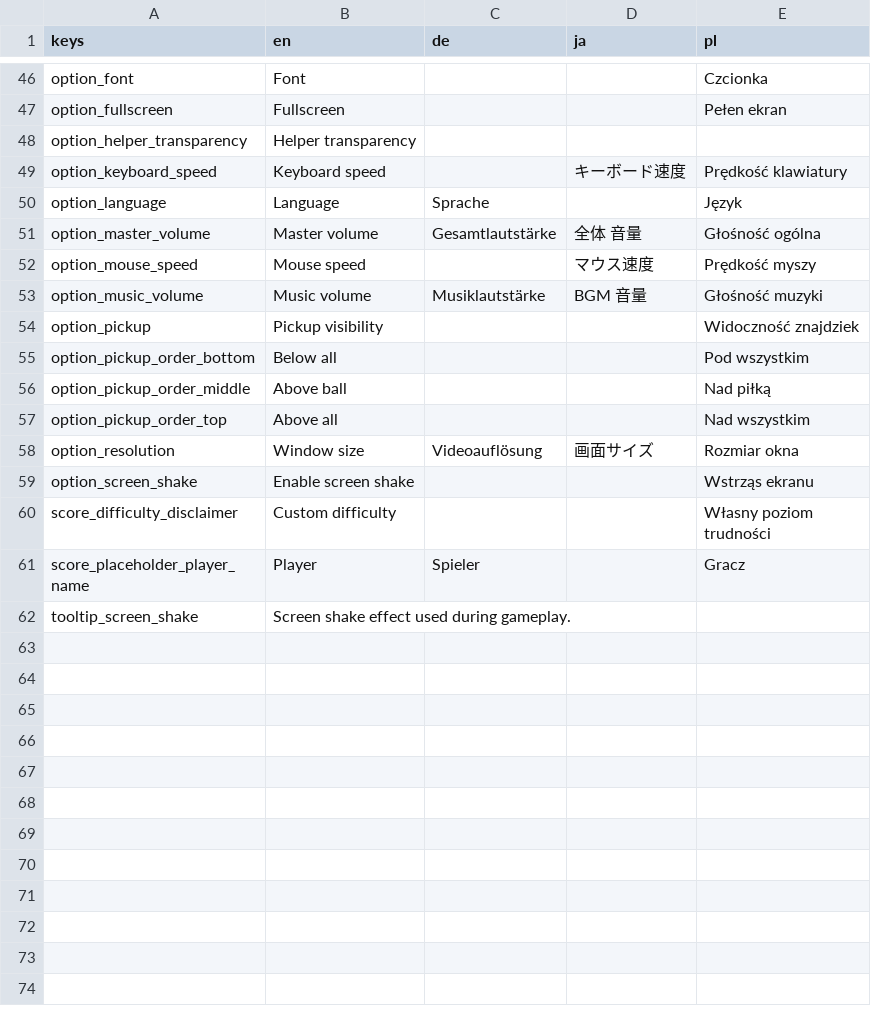
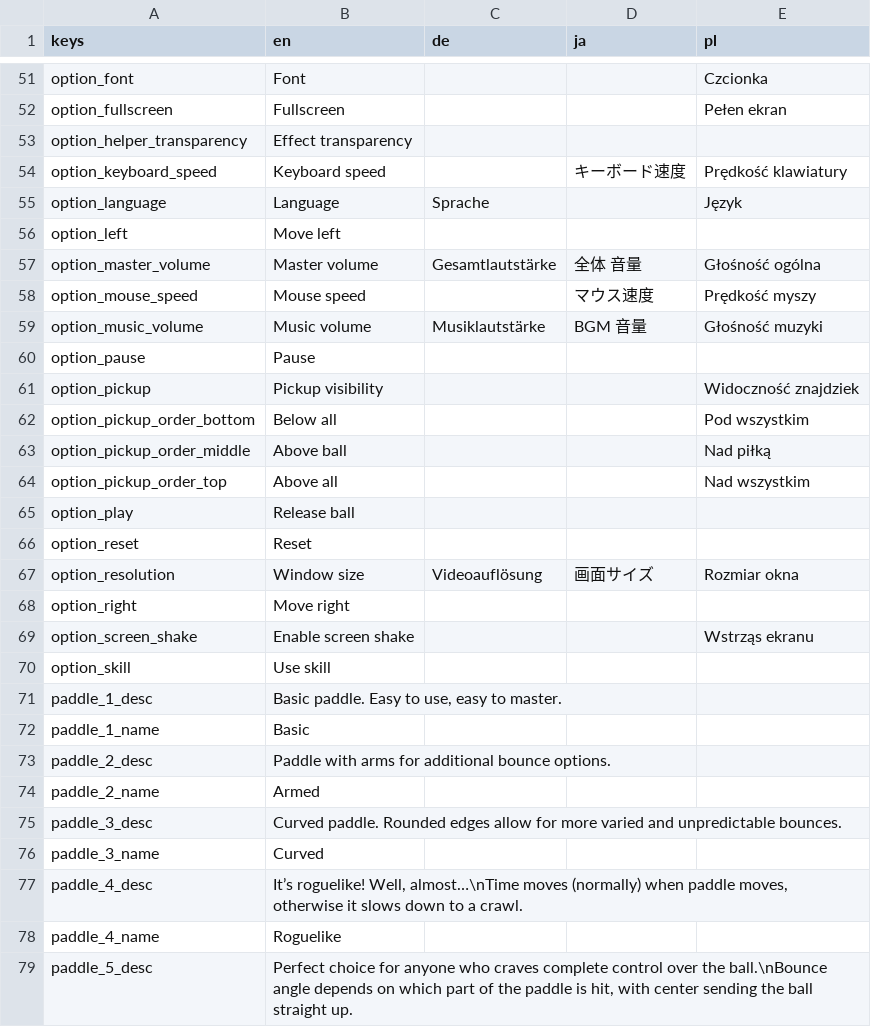
Before and after one commit to DA-I0/BlockBreaker, a CSV file: assets/text/localization/localization.csv, drawn as a sheet; only a part is shown, gaps mark what is left out; the shorter side is filled out with more unchanged rows; the diff covers the shown part only.

Commit message:
Added paddle name & description to selection

```diff
--- a/assets/text/localization/localization.csv
+++ b/assets/text/localization/localization.csv
@@ -47,5 +52,6 @@ option_font,Font,,,Czcionka
 option_fullscreen,Fullscreen,,,Pełen ekran
-option_helper_transparency,Helper transparency,,,
+option_helper_transparency,Effect transparency,,,
 option_keyboard_speed,Keyboard speed,,キーボード速度,Prędkość klawiatury
 option_language,Language,Sprache,,Język
+option_left,Move left,,,
 option_master_volume,Master volume,Gesamtlautstärke,全体 音量,Głośność ogólna
@@ -53,2 +59,3 @@ option_mouse_speed,Mouse speed,,マウス速度,Prędkość myszy
 option_music_volume,Music volume,Musiklautstärke,BGM 音量,Głośność muzyki
+option_pause,Pause,,,
 option_pickup,Pickup visibility,,,Widoczność znajdziek
@@ -57,3 +64,16 @@ option_pickup_order_middle,Above ball,,,Nad piłką
 option_pickup_order_top,Above all,,,Nad wszystkim
+option_play,Release ball,,,
+option_reset,Reset,,,
 option_resolution,Window size,Videoauflösung,画面サイズ,Rozmiar okna
+option_right,Move right,,,
 option_screen_shake,Enable screen shake,,,Wstrząs ekranu
+option_skill,Use skill,,,
+paddle_1_desc,"Basic paddle. Easy to use, easy to master.",,,
+paddle_1_name,Basic,,,
+paddle_2_desc,Paddle with arms for additional bounce options.,,,
+paddle_2_name,Armed,,,
+paddle_3_desc,Curved paddle. Rounded edges allow for more varied and unpredictable bounces.,,,
+paddle_3_name,Curved,,,
+paddle_4_desc,"It’s roguelike! Well, almost…\nTime moves (normally) when paddle moves, otherwise it slows down to a crawl.",,,
+paddle_4_name,Roguelike,,,
+paddle_5_desc,"Perfect choice for anyone who craves complete control over the ball.\nBounce angle depends on which part of the paddle is hit, with center sending the ball straight up.",,,
```
Also changed, not shown: 6 added rows elsewhere in this file, 6 other files.
